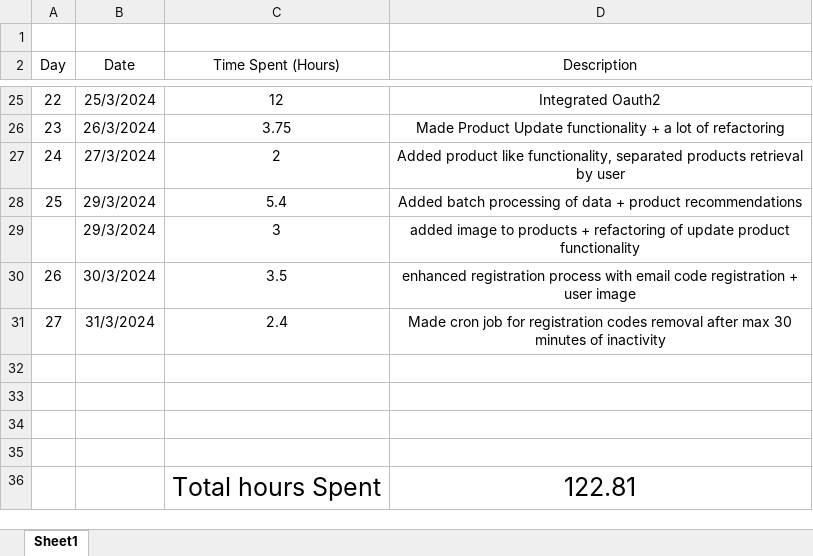
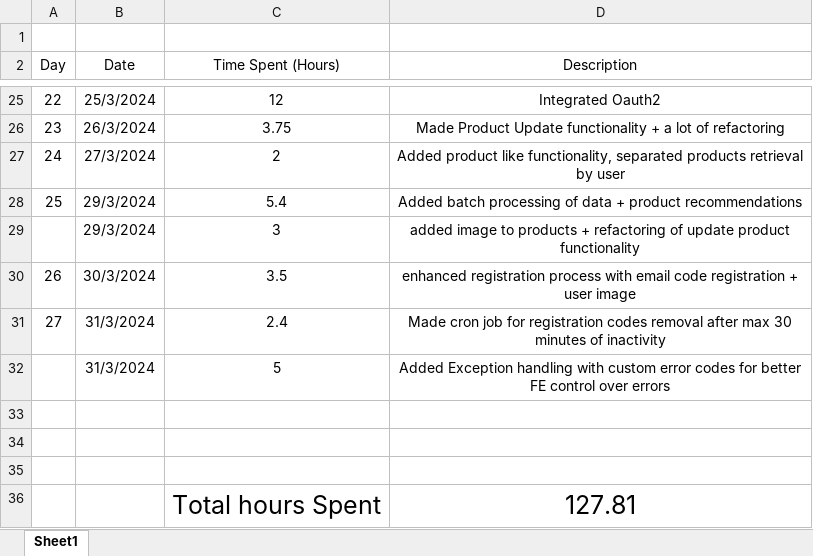
Before and after one commit to AlexandruOlteanu/SwapIt, an Excel workbook: files/documentation/ProjectTimeline.xlsx, sheet Sheet1, drawn as a sheet; only a part is shown, gaps mark what is left out; values as stored, in another font and other column widths than the file's, no borders; removed rows and columns are numbered as before the commit, all else as after; the diff names each change by its address in the sheet, - before the commit and + after, or states it on an @@ line.

Commit message:
Added Exception handling with custom error codes for better FE control over errors

```diff
--- a/files/documentation/ProjectTimeline.xlsx (sheet Sheet1)
+++ b/files/documentation/ProjectTimeline.xlsx (sheet Sheet1)
+row 32:  | 31/3/2024 | 5 | Added Exception handling with custom error codes for better FE control over errors
-row 36: (empty)
+row 36:  |  | Total hours Spent | 127.81
-row 36:  |  | Total hours Spent | 122.81
```
Also changed, not shown: files/documentation/Backend Functionalities.xlsx, 15 other files.
